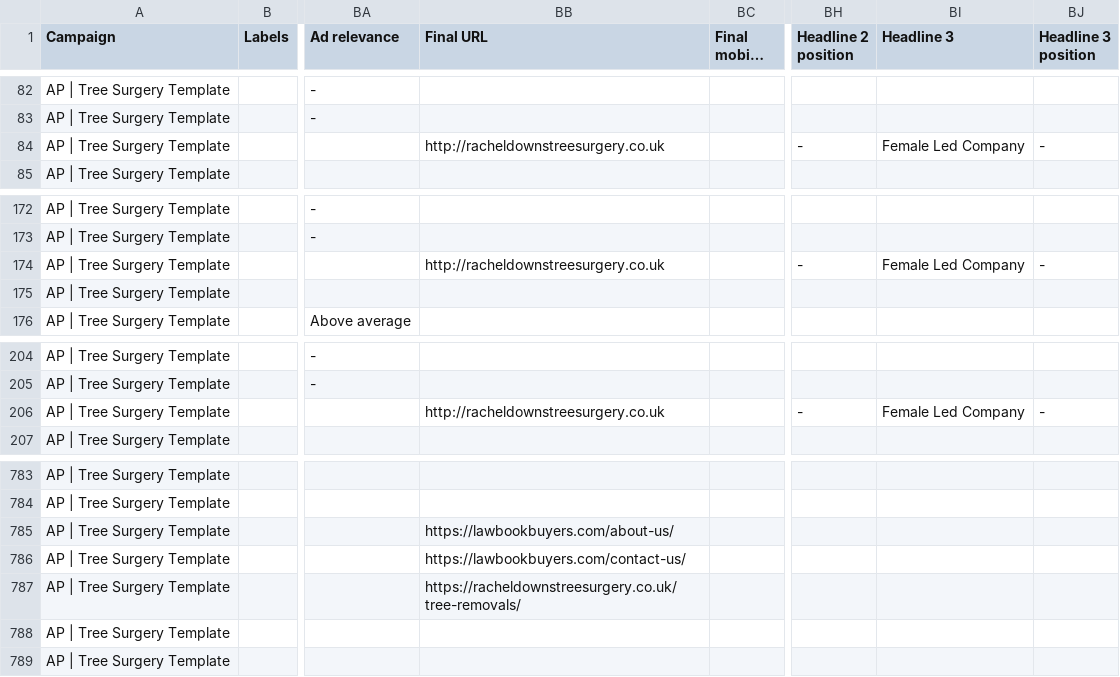
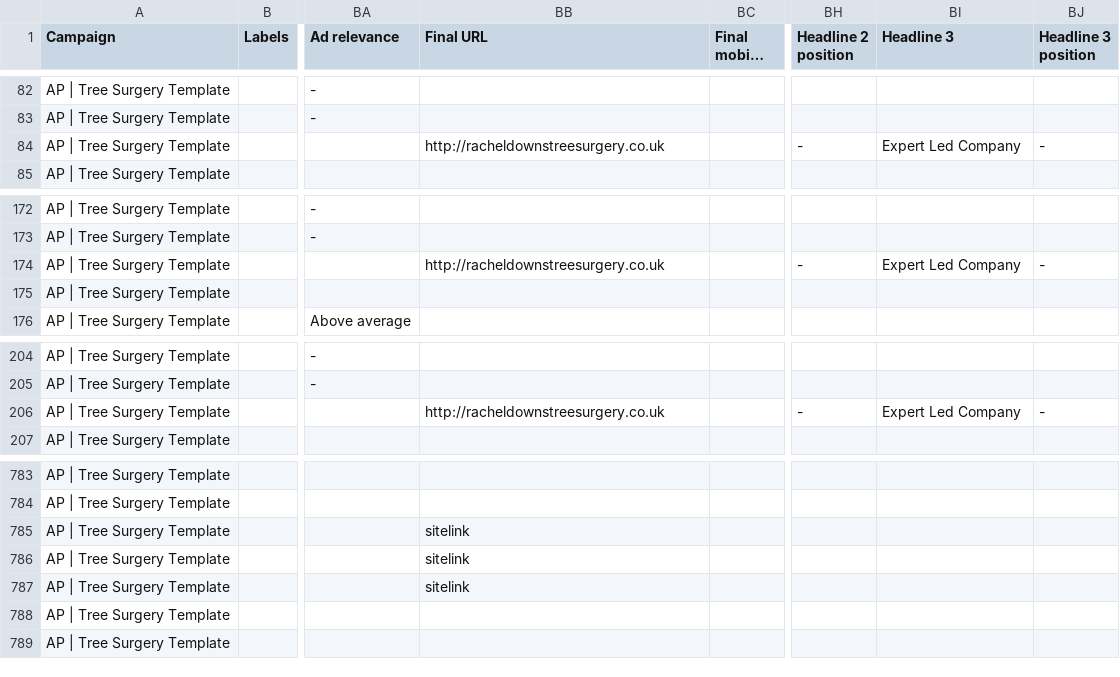
Before and after one commit to addpeoplemain/ad_editor_template, a CSV file: tree_surgery_template.csv, drawn as a sheet; only a part is shown, gaps mark what is left out; long unchanged cells end in …; the diff names each change by its address in the sheet, - before the commit and + after, or states it on an @@ line.

Commit message:
sitlelink url replace generic

```diff
--- a/tree_surgery_template.csv
+++ b/tree_surgery_template.csv
-BI84 (Headline 3): Female Led Company
+BI84 (Headline 3): Expert Led Company
-BI174 (Headline 3): Female Led Company
+BI174 (Headline 3): Expert Led Company
-BI206 (Headline 3): Female Led Company
+BI206 (Headline 3): Expert Led Company
-BB785 (Final URL): https://lawbookbuyers.com/about-us/
+BB785 (Final URL): sitelink
-BB786 (Final URL): https://lawbookbuyers.com/contact-us/
+BB786 (Final URL): sitelink
-BB787 (Final URL): https://racheldownstreesurgery.co.uk/tree-removals/
+BB787 (Final URL): sitelink
```
